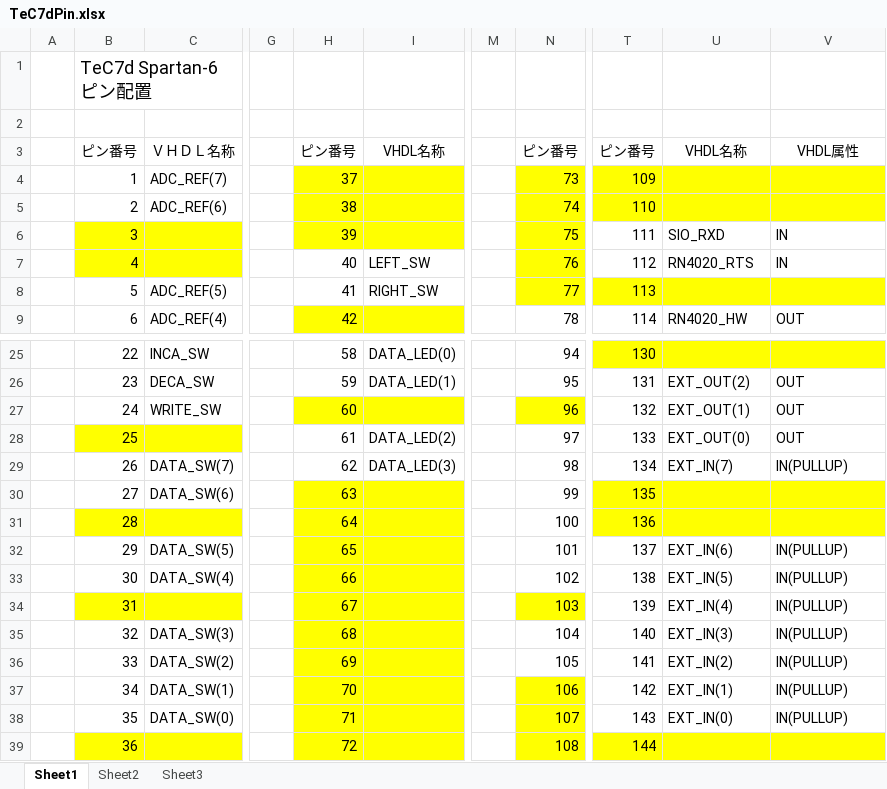
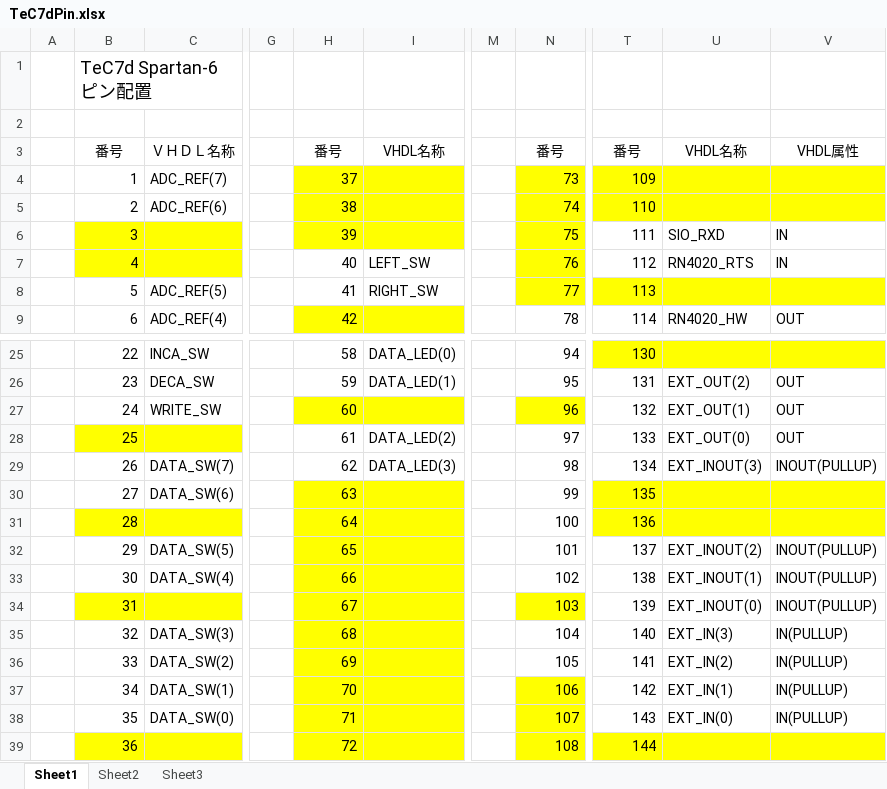
Before and after one commit to tctsigemura/TeC7, an Excel workbook: Doc/PCB/TeC7dPin.xlsx, sheet Sheet1, drawn as a sheet; only a part is shown, gaps mark what is left out; values as stored, in another font and other column widths than the file's, no borders; the diff names each change by its address in the sheet, - before the commit and + after, or states it on an @@ line.

```diff
--- a/Doc/PCB/TeC7dPin.xlsx (sheet Sheet1)
+++ b/Doc/PCB/TeC7dPin.xlsx (sheet Sheet1)
-B3: ピン番号
+B3: 番号
-H3: ピン番号
+H3: 番号
-N3: ピン番号
+N3: 番号
-T3: ピン番号
+T3: 番号
-U29: EXT_IN(7)
+U29: EXT_INOUT(3)
-V29: IN(PULLUP)
+V29: INOUT(PULLUP)
-U32: EXT_IN(6)
+U32: EXT_INOUT(2)
-V32:V34: IN(PULLUP)
+V32:V34: INOUT(PULLUP)
-U33: EXT_IN(5)
+U33: EXT_INOUT(1)
-U34: EXT_IN(4)
+U34: EXT_INOUT(0)
```
Also changed, not shown: Doc/PCB/TeC7cPin.xlsx, 5 other files.
